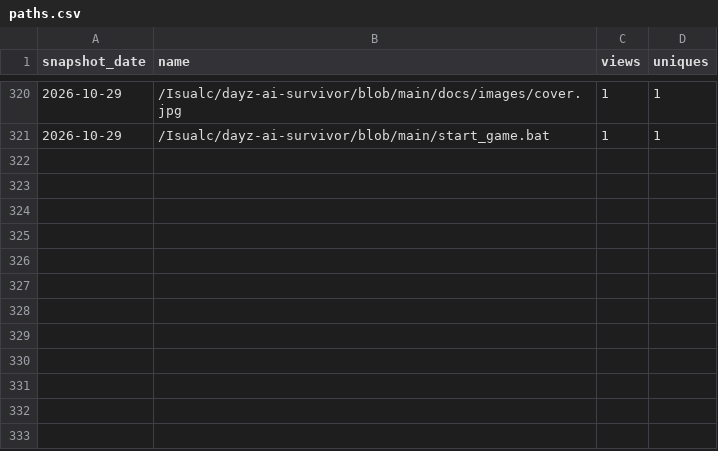
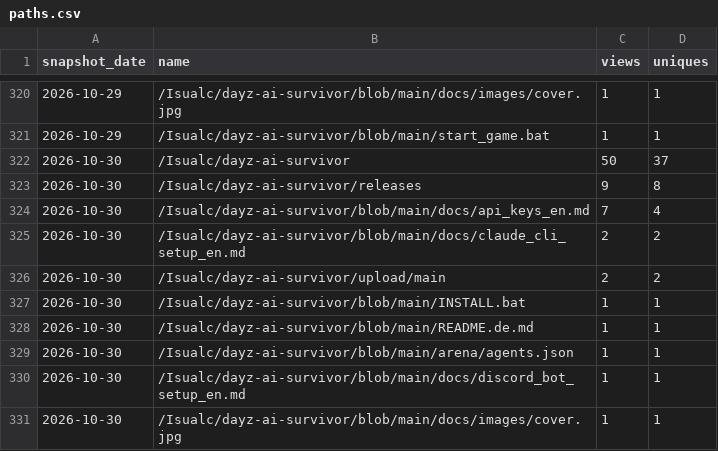
Before and after one commit to Isualc/dayz-ai-survivor, a CSV file: docs/traffic/paths.csv, drawn as a sheet; only a part is shown, gaps mark what is left out; the diff names each change by its address in the sheet, - before the commit and + after, or states it on an @@ line.

```diff
--- a/docs/traffic/paths.csv
+++ b/docs/traffic/paths.csv
+row 322: 2026-10-30 | /Isualc/dayz-ai-survivor | 50 | 37
+row 323: 2026-10-30 | /Isualc/dayz-ai-survivor/releases | 9 | 8
+row 324: 2026-10-30 | /Isualc/dayz-ai-survivor/blob/main/docs/api_keys_en.md | 7 | 4
+row 325: 2026-10-30 | /Isualc/dayz-ai-survivor/blob/main/docs/claude_cli_setup_en.md | 2 | 2
+row 326: 2026-10-30 | /Isualc/dayz-ai-survivor/upload/main | 2 | 2
+row 327: 2026-10-30 | /Isualc/dayz-ai-survivor/blob/main/INSTALL.bat | 1 | 1
+row 328: 2026-10-30 | /Isualc/dayz-ai-survivor/blob/main/README.de.md | 1 | 1
+row 329: 2026-10-30 | /Isualc/dayz-ai-survivor/blob/main/arena/agents.json | 1 | 1
+row 330: 2026-10-30 | /Isualc/dayz-ai-survivor/blob/main/docs/discord_bot_setup_en.md | 1 | 1
+row 331: 2026-10-30 | /Isualc/dayz-ai-survivor/blob/main/docs/images/cover.jpg | 1 | 1
```
Also changed, not shown: docs/traffic/daily.csv, docs/traffic/referrers.csv, 1 other file.
